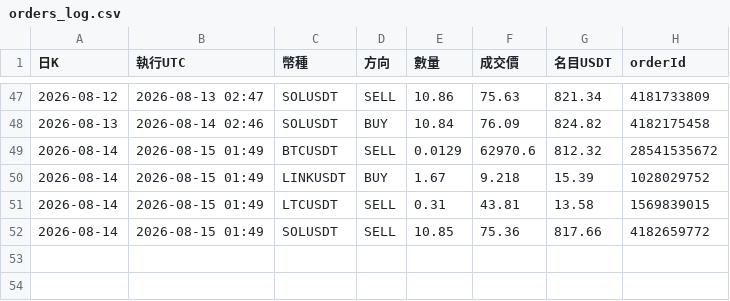
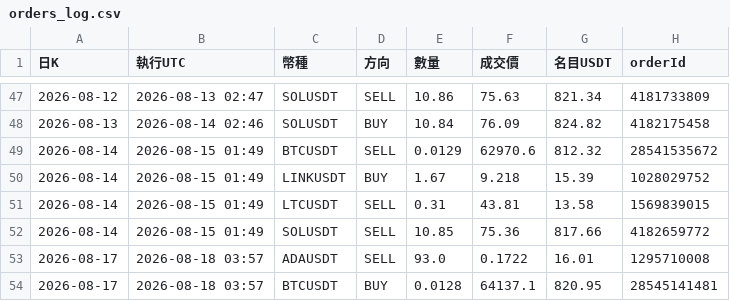
Before and after one commit to pidasin/crypto_combo_forward, a CSV file: orders_log.csv, drawn as a sheet; only a part is shown, gaps mark what is left out; the diff names each change by its address in the sheet, - before the commit and + after, or states it on an @@ line.

```diff
--- a/orders_log.csv
+++ b/orders_log.csv
+row 53: 2026-08-17 | 2026-08-18 03:57 | ADAUSDT | SELL | 93.0 | 0.1722 | 16.01 | 1295710008
+row 54: 2026-08-17 | 2026-08-18 03:57 | BTCUSDT | BUY | 0.0128 | 64137.1 | 820.95 | 28545141481
```
Also changed, not shown: bot_log.csv, 1 other file.
